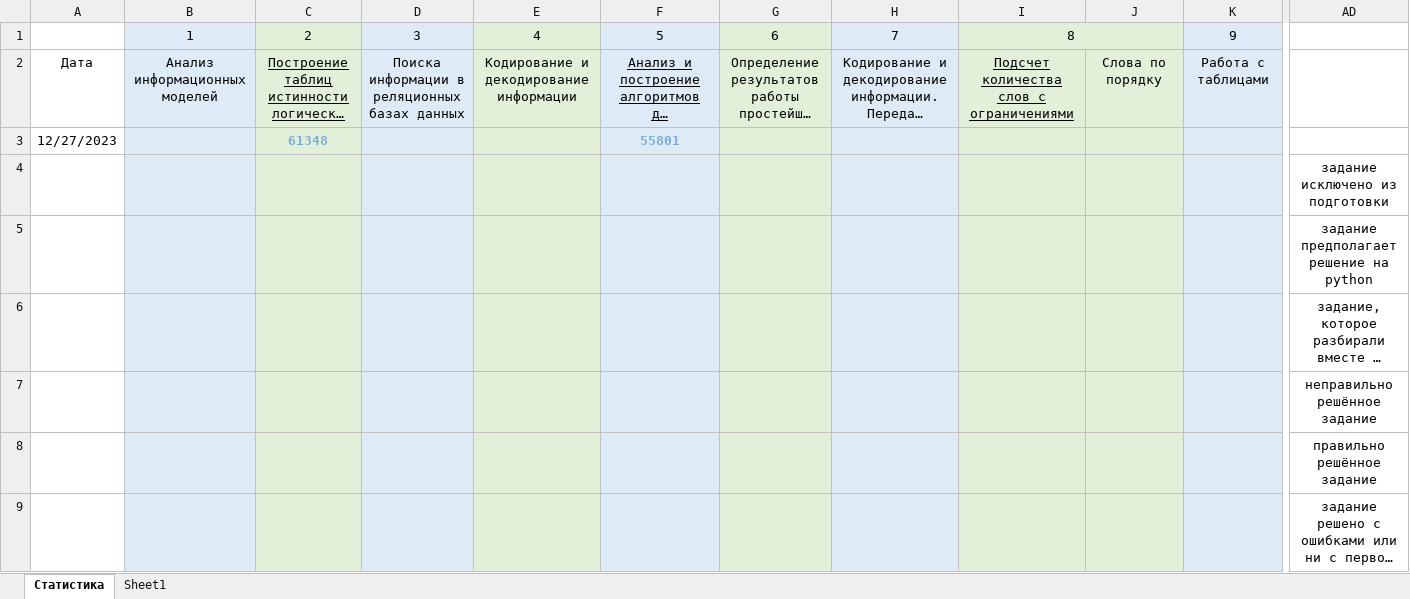
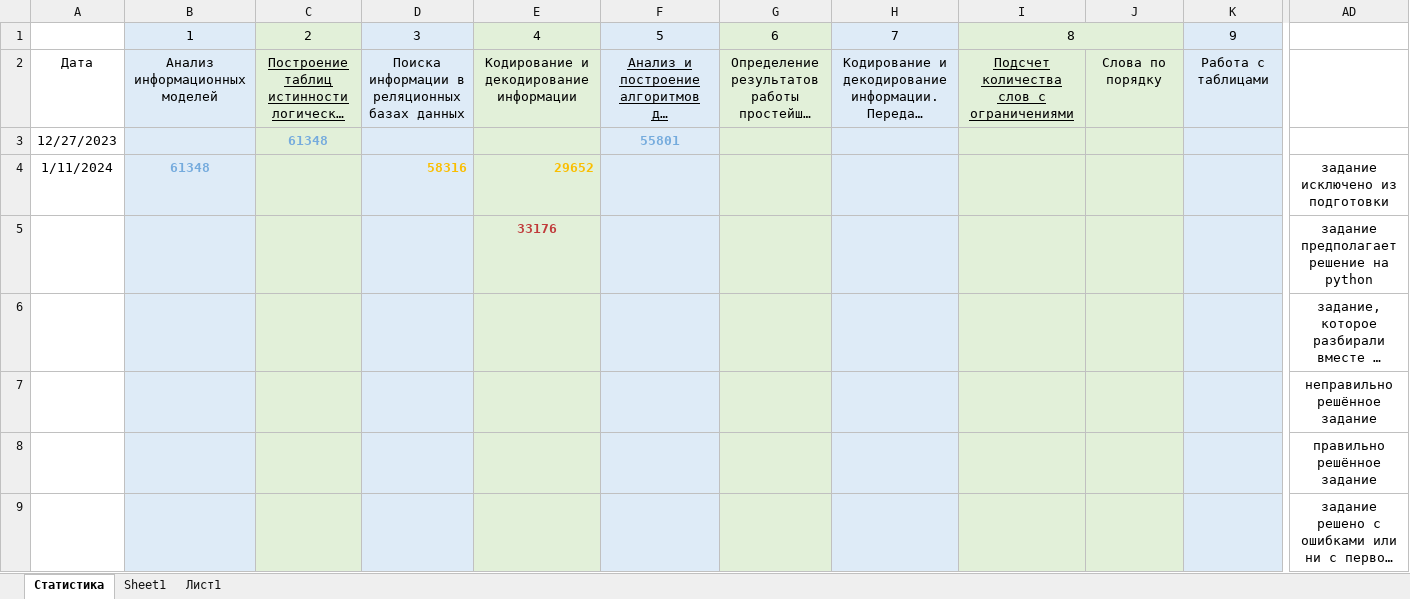
Before and after one commit to Arina-Ravilova/EGE, an Excel workbook: ЕГЭ Арина Равилова.xlsx, sheet Статистика, drawn as a sheet; only a part is shown, gaps mark what is left out; long unchanged cells end in …; values as stored, in another font and other column widths than the file's, no borders; removed rows and columns are numbered as before the commit, all else as after; rows hold the shown columns only; the diff names each change by its address in the sheet, - before the commit and + after, or states it on an @@ line.

Commit message:
Задание 1

```diff
--- a/ЕГЭ Арина Равилова.xlsx (sheet Статистика)
+++ b/ЕГЭ Арина Равилова.xlsx (sheet Статистика)
+sheet tab: Лист1
-row 4:  |  |  |  |  |  |  |  |  |  |  | задание исключено из подготовки
+row 4: 1/11/2024 | 61348 |  | 58316 | 29652 |  |  |  |  |  |  | задание исключено из подготовки
-E5: (empty)
+E5: 33176
```
Also changed, not shown: charts or pictures, 1 other file.
